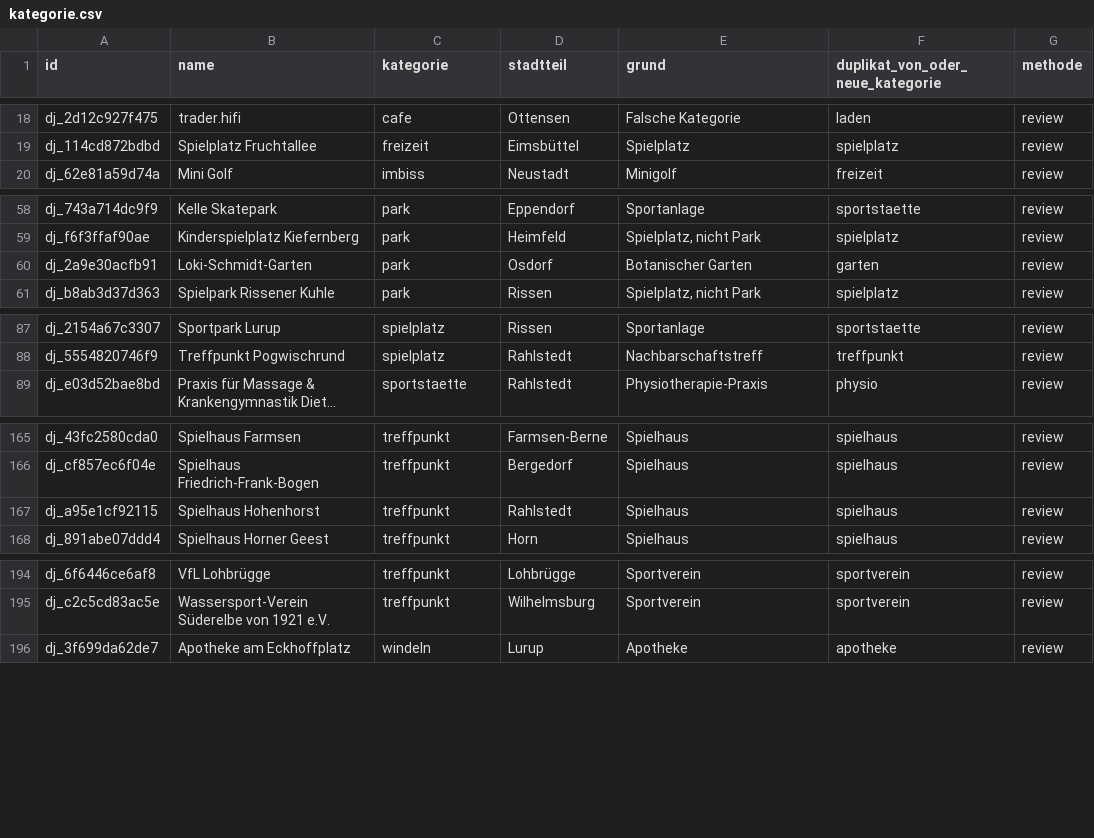
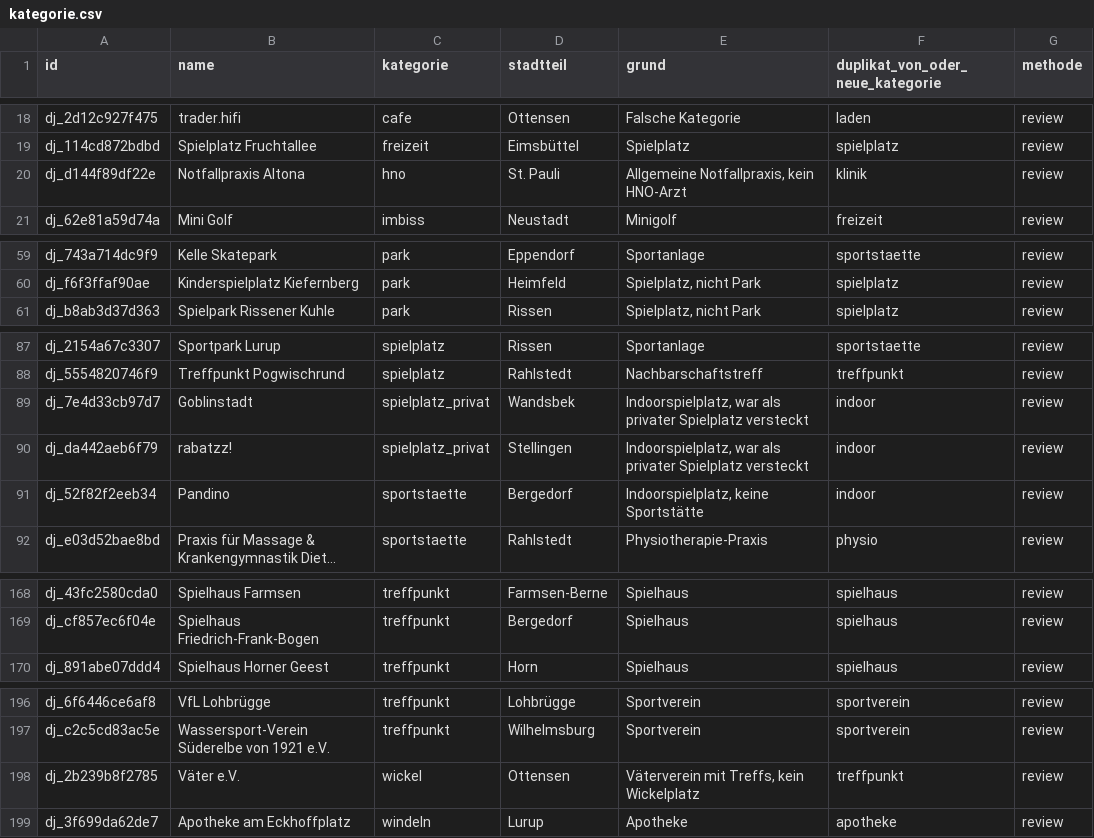
Before and after one commit to Dschulien91/djuu, a CSV file: data/cleaning/kategorie.csv, drawn as a sheet; only a part is shown, gaps mark what is left out; long unchanged cells end in …; removed rows and columns are numbered as before the commit, all else as after; the diff names each change by its address in the sheet, - before the commit and + after, or states it on an @@ line.

```diff
--- a/data/cleaning/kategorie.csv
+++ b/data/cleaning/kategorie.csv
+row 20: dj_d144f89df22e | Notfallpraxis Altona | hno | St. Pauli | Allgemeine Notfallpraxis, kein HNO-Arzt | klinik | review
-row 60: dj_2a9e30acfb91 | Loki-Schmidt-Garten | park | Osdorf | Botanischer Garten | garten | review
+row 89: dj_7e4d33cb97d7 | Goblinstadt | spielplatz_privat | Wandsbek | Indoorspielplatz, war als privater Spielplatz versteckt | indoor | review
+row 90: dj_da442aeb6f79 | rabatzz! | spielplatz_privat | Stellingen | Indoorspielplatz, war als privater Spielplatz versteckt | indoor | review
+row 91: dj_52f82f2eeb34 | Pandino | sportstaette | Bergedorf | Indoorspielplatz, keine Sportstätte | indoor | review
-row 167: dj_a95e1cf92115 | Spielhaus Hohenhorst | treffpunkt | Rahlstedt | Spielhaus | spielhaus | review
+row 198: dj_2b239b8f2785 | Väter e.V. | wickel | Ottensen | Väterverein mit Treffs, kein Wickelplatz | treffpunkt | review
```
Also changed, not shown: data/cleaning/duplikat.csv, data/cleaning/unpassend.csv, 43 other files.
